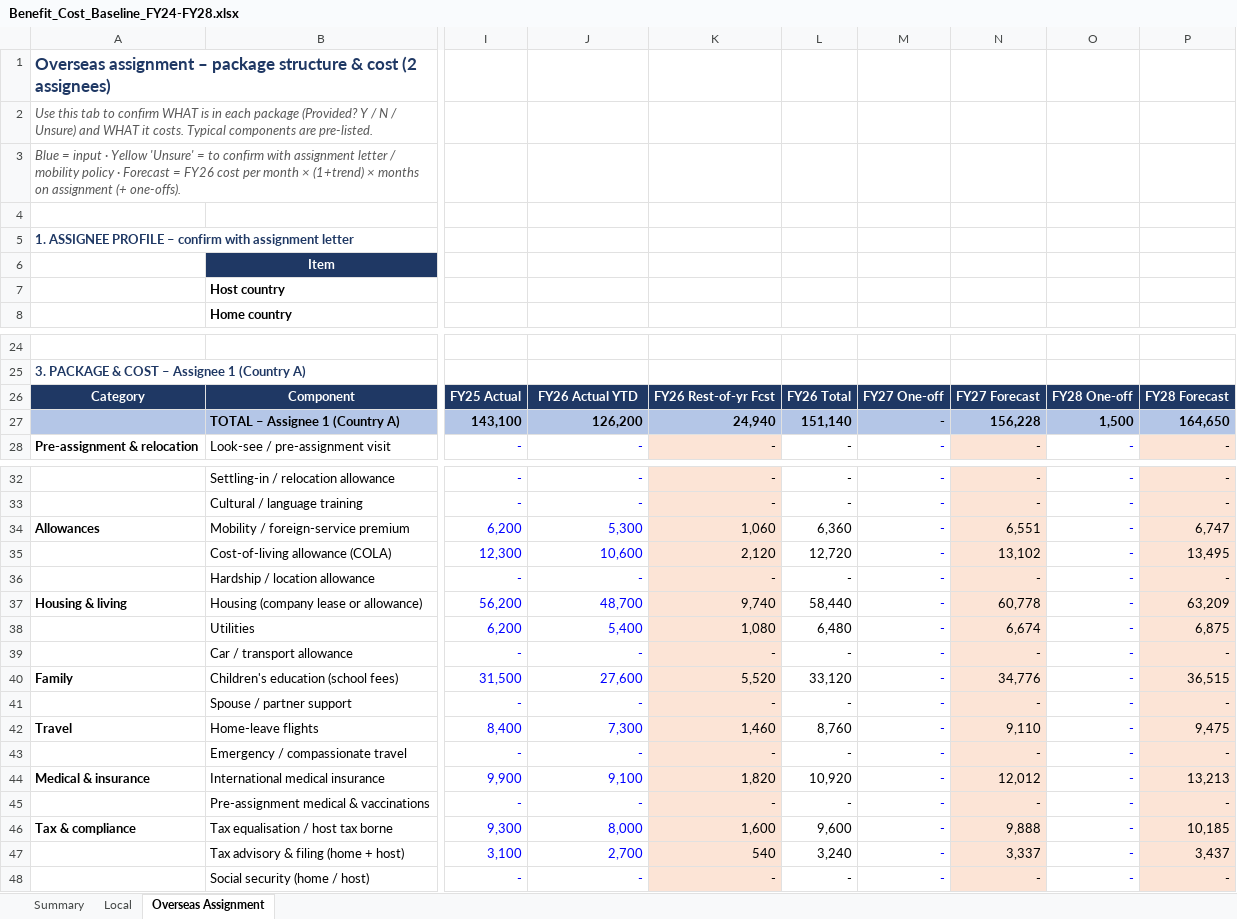
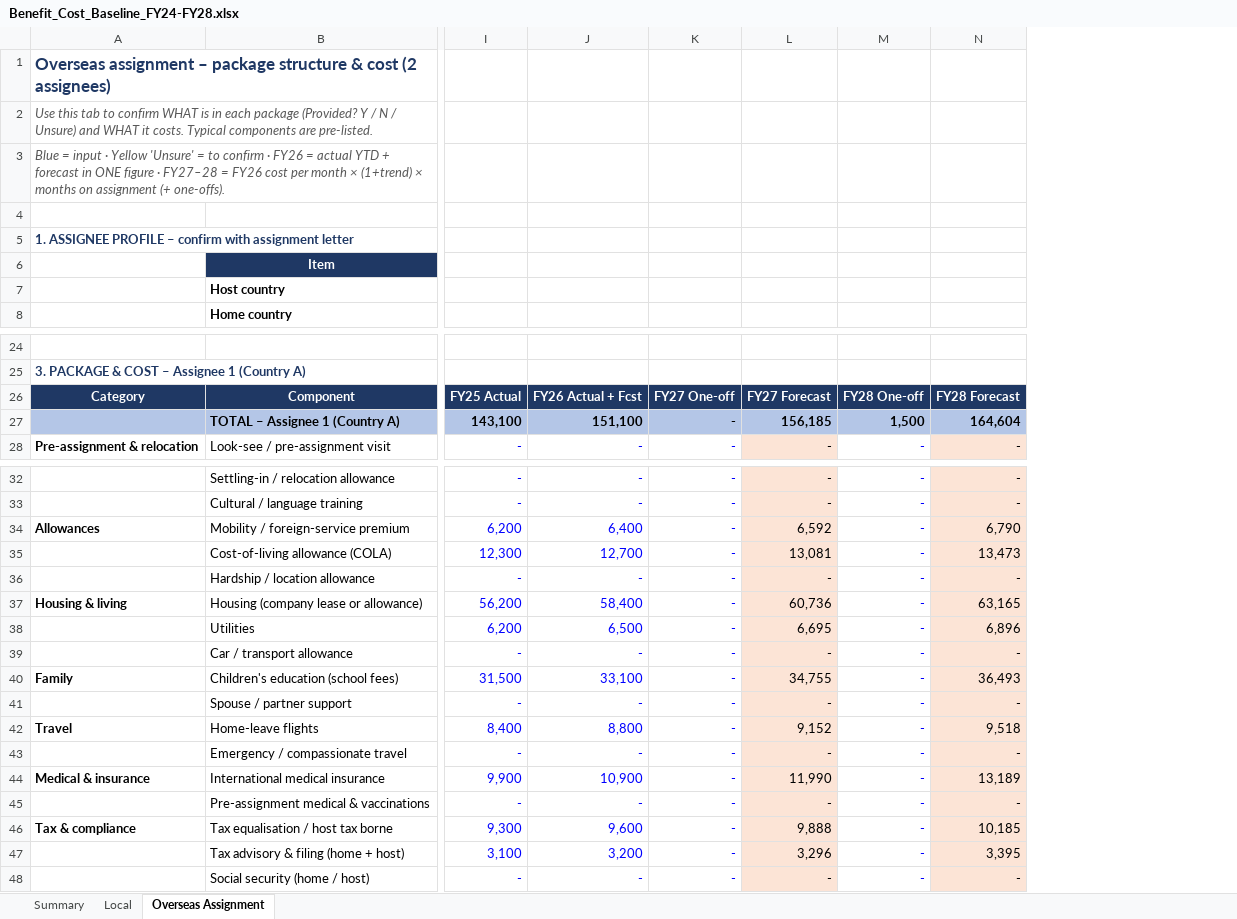
Before and after one commit to venushong667/claude-code-playground, an Excel workbook: benefit-review/Benefit_Cost_Baseline_FY24-FY28.xlsx, sheet Overseas Assignment, drawn as a sheet; only a part is shown, gaps mark what is left out; values as stored, in another font and other column widths than the file's, no borders; conditional formats not drawn; removed rows and columns are numbered as before the commit, all else as after; the diff covers the shown part only; the diff names each change by its address in the sheet, - before the commit and + after, or states it on an @@ line.

```diff
--- a/benefit-review/Benefit_Cost_Baseline_FY24-FY28.xlsx (sheet Overseas Assignment)
+++ b/benefit-review/Benefit_Cost_Baseline_FY24-FY28.xlsx (sheet Overseas Assignment)
-column K, rows 26-28: FY26 Rest-of-yr Fcst | 24,940 | -; rows 32-48: - | - | 1,060 | 2,120 | - | 9,740 | 1,080 | - | 5,520 | - | 1,460 | - | 1,820 | - | 1,600 | 540 | -
-column L, rows 26-28: FY26 Total | 151,140 | -; rows 32-48: - | - | 6,360 | 12,720 | - | 58,440 | 6,480 | - | 33,120 | - | 8,760 | - | 10,920 | - | 9,600 | 3,240 | -
-A3: …to confirm with assignment letter / mobility policy · Forecast = FY26…
+A3: …to confirm · FY26 = actual YTD + forecast in ONE figure · FY27–28 = FY26…
-J26: FY26 Actual YTD
+J26: FY26 Actual + Fcst
-J27: 126,200
+J27: 151,100
-L27: 156,228
+L27: 156,185
-N27: 164,650
+N27: 164,604
-J34: 5,300
+J34: 6,400
-L34: 6,551
+L34: 6,592
-N34: 6,747
+N34: 6,790
-J35: 10,600
+J35: 12,700
-L35: 13,102
+L35: 13,081
-N35: 13,495
+N35: 13,473
-J37: 48,700
+J37: 58,400
-L37: 60,778
+L37: 60,736
-N37: 63,209
+N37: 63,165
-J38: 5,400
+J38: 6,500
-L38: 6,674
+L38: 6,695
-N38: 6,875
+N38: 6,896
-J40: 27,600
+J40: 33,100
-L40: 34,776
+L40: 34,755
-N40: 36,515
+N40: 36,493
-J42: 7,300
+J42: 8,800
-L42: 9,110
+L42: 9,152
-N42: 9,475
+N42: 9,518
-J44: 9,100
+J44: 10,900
-L44: 12,012
+L44: 11,990
-N44: 13,213
+N44: 13,189
-J46: 8,000
+J46: 9,600
-J47: 2,700
+J47: 3,200
-L47: 3,337
+L47: 3,296
-N47: 3,437
+N47: 3,395
```
Also changed, not shown: 28 edited cells elsewhere in this sheet, sheet Summary, sheet Local, formulas that keep their value.
